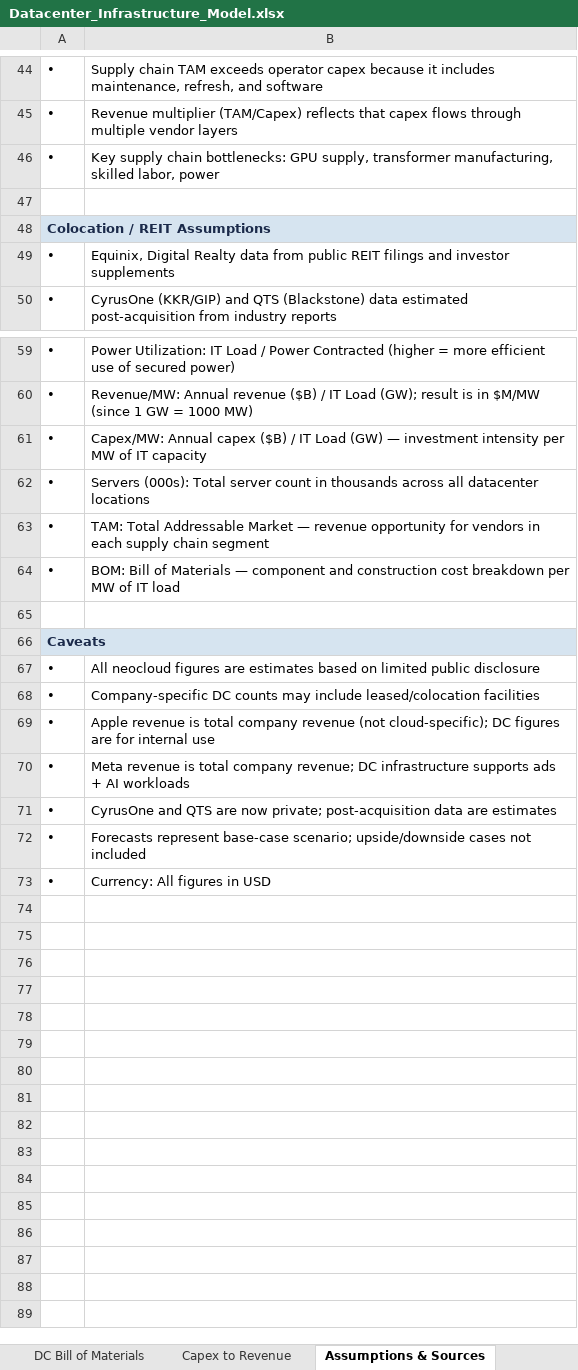
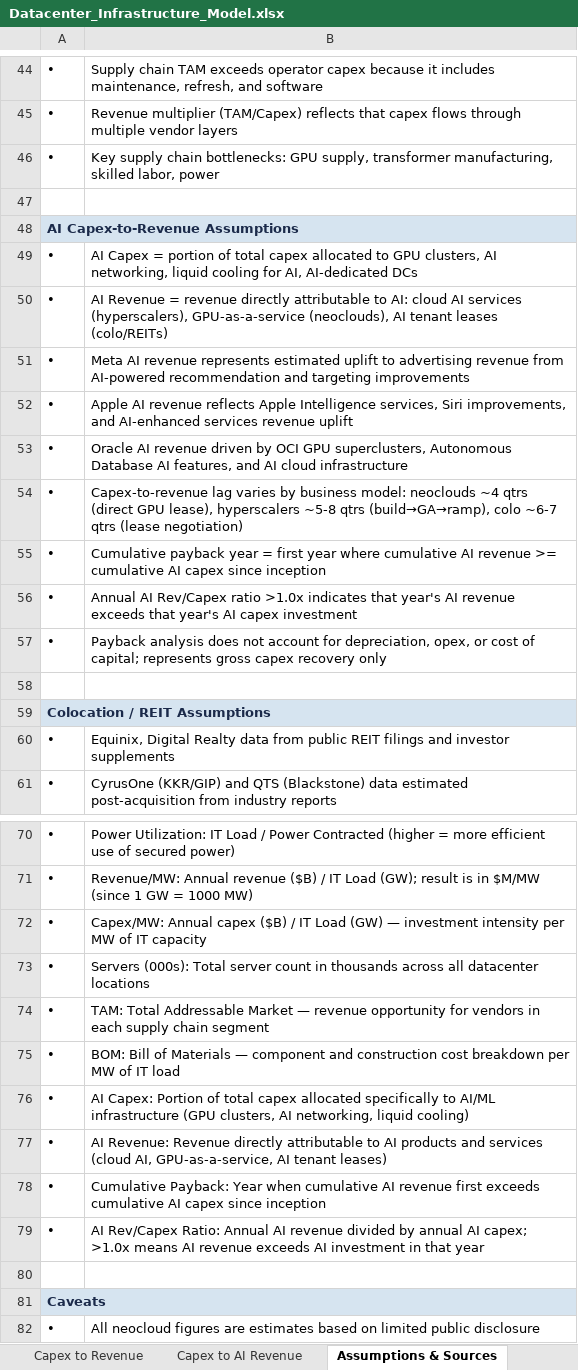
Before and after one commit to ms4674/Equity-research, an Excel workbook: Datacenter_Infrastructure_Model.xlsx, sheet Assumptions & Sources, drawn as a sheet; only a part is shown, gaps mark what is left out; the shorter side is filled out with more unchanged rows; values as stored, in another font and other column widths than the file's, no borders; the diff names each change by its address in the sheet, - before the commit and + after, or states it on an @@ line.

```diff
--- a/Datacenter_Infrastructure_Model.xlsx (sheet Assumptions & Sources)
+++ b/Datacenter_Infrastructure_Model.xlsx (sheet Assumptions & Sources)
+sheet tab: Capex to AI Revenue
+row 48: AI Capex-to-Revenue Assumptions
+row 49: • | AI Capex = portion of total capex allocated to GPU clusters, AI networking, liquid cooling for AI, AI-dedicated DCs
+row 50: • | AI Revenue = revenue directly attributable to AI: cloud AI services (hyperscalers), GPU-as-a-service (neoclouds), AI tenant leases (colo/REITs)
+row 51: • | Meta AI revenue represents estimated uplift to advertising revenue from AI-powered recommendation and targeting improvements
+row 52: • | Apple AI revenue reflects Apple Intelligence services, Siri improvements, and AI-enhanced services revenue uplift
+row 53: • | Oracle AI revenue driven by OCI GPU superclusters, Autonomous Database AI features, and AI cloud infrastructure
+row 54: • | Capex-to-revenue lag varies by business model: neoclouds ~4 qtrs (direct GPU lease), hyperscalers ~5-8 qtrs (build→GA→ramp), colo ~6-7 qtrs (lease negotiation)
+row 55: • | Cumulative payback year = first year where cumulative AI revenue >= cumulative AI capex since inception
+row 56: • | Annual AI Rev/Capex ratio >1.0x indicates that year's AI revenue exceeds that year's AI capex investment
+row 57: • | Payback analysis does not account for depreciation, opex, or cost of capital; represents gross capex recovery only
+row 58: (empty)
+row 76: • | AI Capex: Portion of total capex allocated specifically to AI/ML infrastructure (GPU clusters, AI networking, liquid cooling)
+row 77: • | AI Revenue: Revenue directly attributable to AI products and services (cloud AI, GPU-as-a-service, AI tenant leases)
+row 78: • | Cumulative Payback: Year when cumulative AI revenue first exceeds cumulative AI capex since inception
+row 79: • | AI Rev/Capex Ratio: Annual AI revenue divided by annual AI capex; >1.0x means AI revenue exceeds AI investment in that year
```
Also changed, not shown: charts or pictures, 2 other files.
